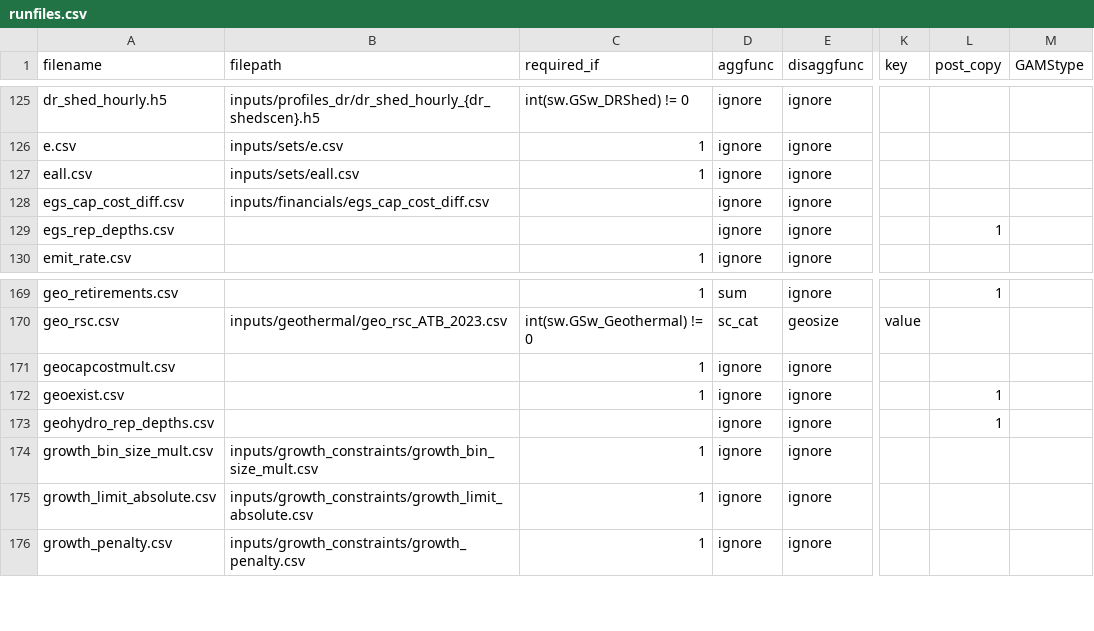
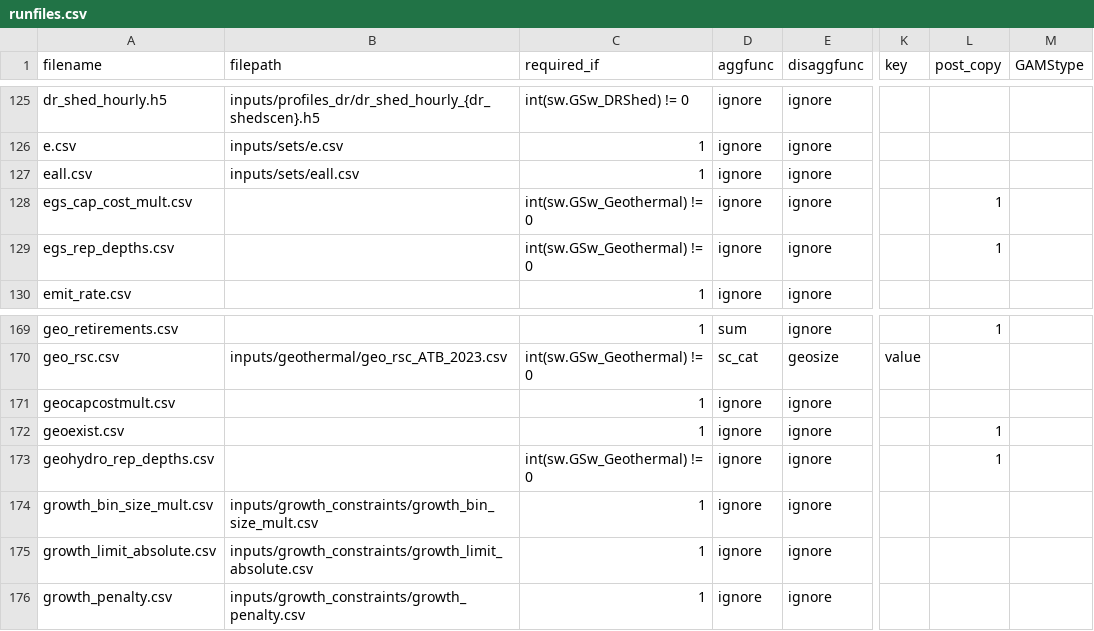
Before and after one commit to ajsbergman/ReEDS, a CSV file: runfiles.csv, drawn as a sheet; only a part is shown, gaps mark what is left out; the diff names each change by its address in the sheet, - before the commit and + after, or states it on an @@ line.

Commit message:
Update input processing files

```diff
--- a/runfiles.csv
+++ b/runfiles.csv
-A128 (filename): egs_cap_cost_diff.csv
+A128 (filename): egs_cap_cost_mult.csv
-B128 (filepath): inputs/financials/egs_cap_cost_diff.csv
+B128 (filepath): (empty)
-C128:C129 (required_if): (empty)
+C128:C129 (required_if): int(sw.GSw_Geothermal) != 0
-L128 (post_copy): (empty)
+L128 (post_copy): 1
-C173 (required_if): (empty)
+C173 (required_if): int(sw.GSw_Geothermal) != 0
```
Also changed, not shown: 2 other files.
